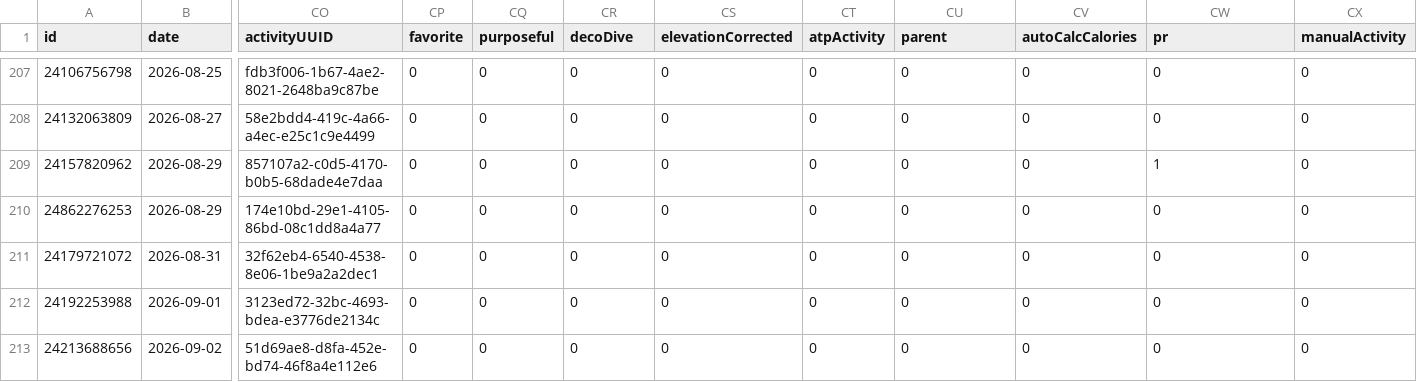
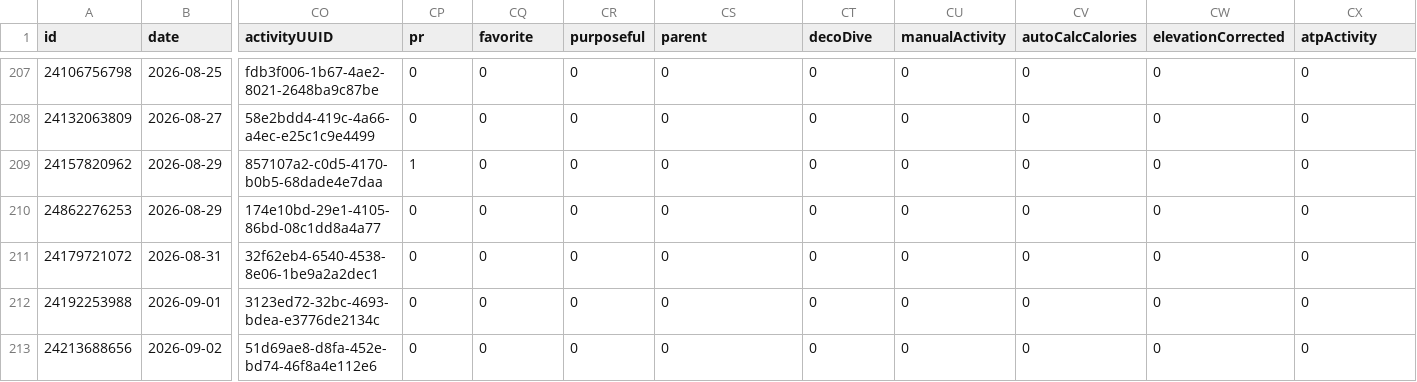
Before and after one commit to nicolasmahut-ui/garmin-data, a CSV file: activites.csv, drawn as a sheet; only a part is shown, gaps mark what is left out; the diff covers the shown part only; the diff names each change by its address in the sheet, - before the commit and + after, or states it on an @@ line.

Commit message:
activites 2026-11-22 17:00

```diff
--- a/activites.csv
+++ b/activites.csv
-CP1: favorite
+CP1: pr
-CQ1: purposeful
+CQ1: favorite
-CR1: decoDive
+CR1: purposeful
-CS1: elevationCorrected
+CS1: parent
-CT1: atpActivity
+CT1: decoDive
-CU1: parent
+CU1: manualActivity
-CW1: pr
+CW1: elevationCorrected
-CX1: manualActivity
+CX1: atpActivity
-CP209 (pr): 0
+CP209 (pr): 1
-CW209 (elevationCorrected): 1
+CW209 (elevationCorrected): 0
```
Also changed, not shown: 44 edited cells elsewhere in this file.
